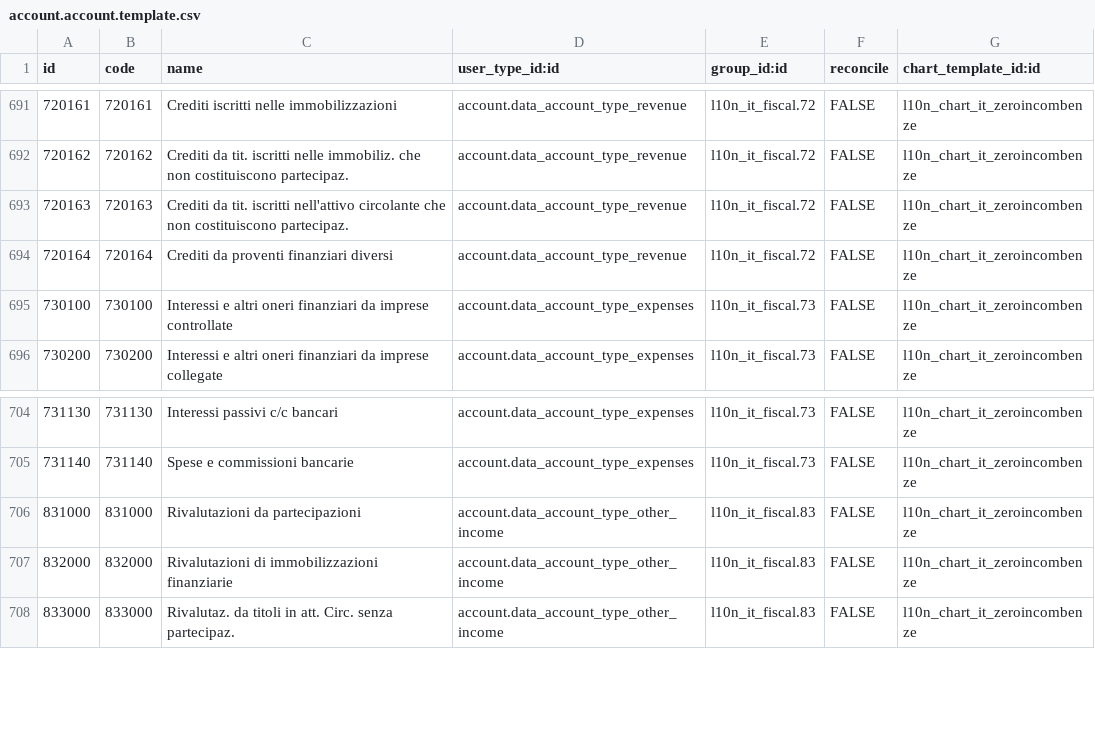
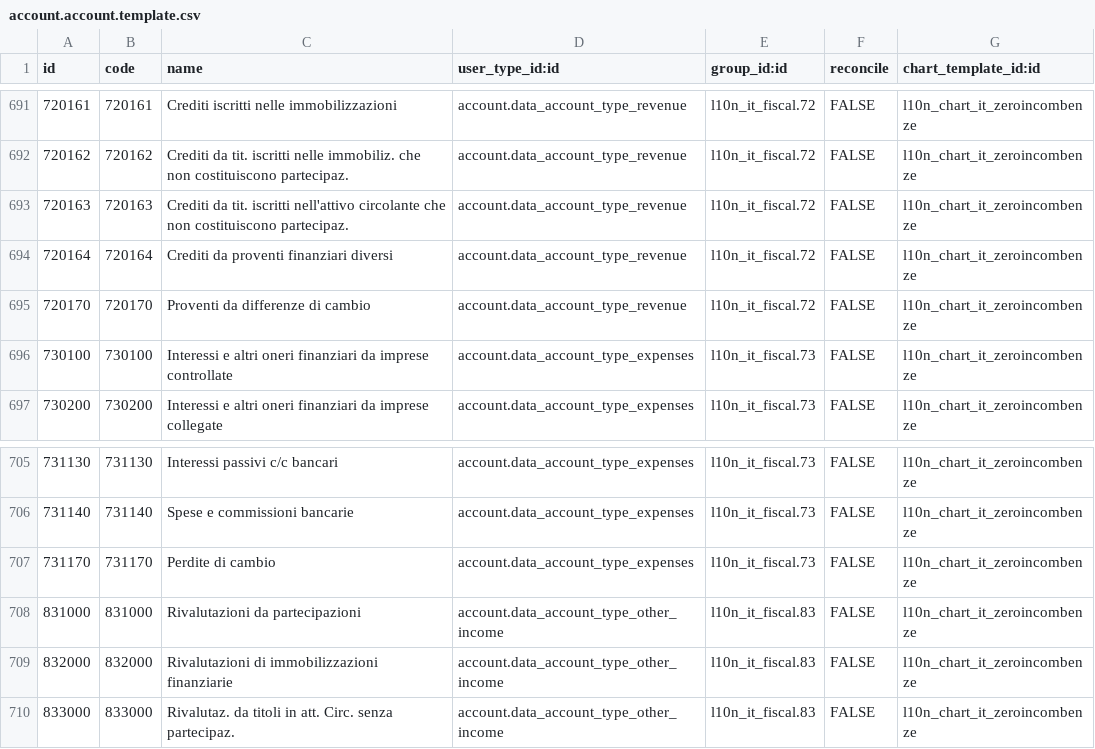
Before and after one commit to zeroincombenze/l10n-italy, a CSV file: l10n_it_fiscal/data/account.account.template.csv, drawn as a sheet; only a part is shown, gaps mark what is left out; the diff names each change by its address in the sheet, - before the commit and + after, or states it on an @@ line.

```diff
--- a/l10n_it_fiscal/data/account.account.template.csv
+++ b/l10n_it_fiscal/data/account.account.template.csv
+row 695: 720170 | 720170 | Proventi da differenze di cambio | account.data_account_type_revenue | l10n_it_fiscal.72 | FALSE | l10n_chart_it_zeroincombenze
+row 707: 731170 | 731170 | Perdite di cambio | account.data_account_type_expenses | l10n_it_fiscal.73 | FALSE | l10n_chart_it_zeroincombenze
```
Also changed, not shown: 7 other files.
